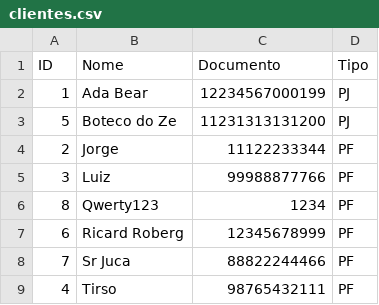
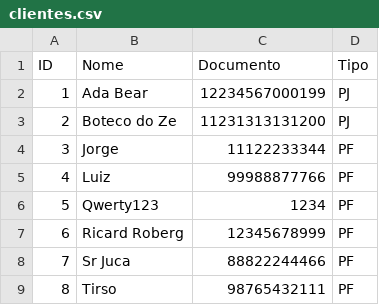
Before and after one commit to ricard-santander-coders-2023/projeto-choperia, a CSV file: arquivos/clientes/clientes.csv, drawn as a sheet.

```diff
--- a/arquivos/clientes/clientes.csv
+++ b/arquivos/clientes/clientes.csv
@@ -2,8 +2,8 @@ ID,Nome,Documento,Tipo
 1,Ada Bear,12234567000199,PJ
-5,Boteco do Ze,11231313131200,PJ
-2,Jorge,11122233344,PF
-3,Luiz,99988877766,PF
-8,Qwerty123,1234,PF
+2,Boteco do Ze,11231313131200,PJ
+3,Jorge,11122233344,PF
+4,Luiz,99988877766,PF
+5,Qwerty123,1234,PF
 6,Ricard Roberg,12345678999,PF
 7,Sr Juca,88822244466,PF
-4,Tirso,98765432111,PF
+8,Tirso,98765432111,PF
```
Also changed, not shown: 16 other files.
